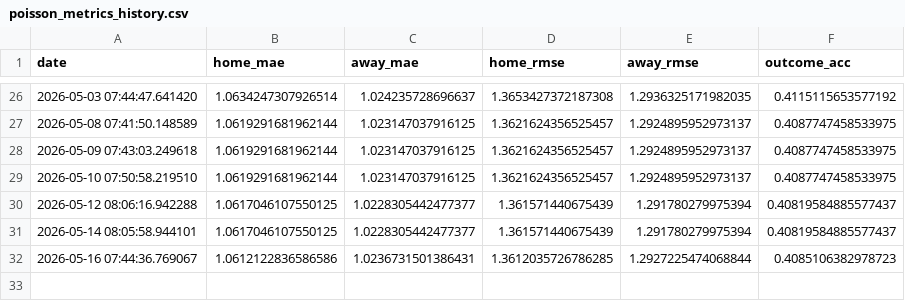
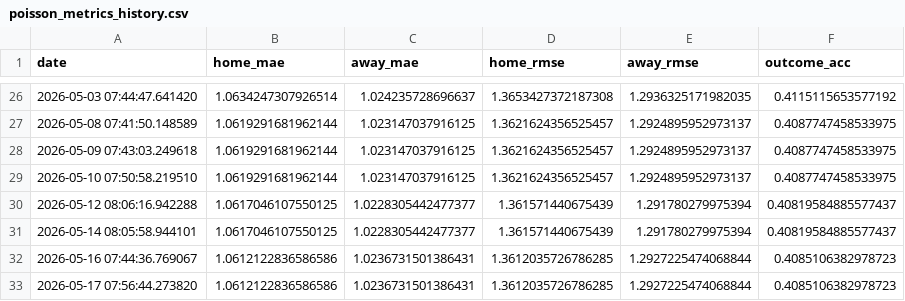
Before and after one commit to gmalbert/premier-league, a CSV file: data_files/poisson_metrics_history.csv, drawn as a sheet; only a part is shown, gaps mark what is left out; the diff names each change by its address in the sheet, - before the commit and + after, or states it on an @@ line.

```diff
--- a/data_files/poisson_metrics_history.csv
+++ b/data_files/poisson_metrics_history.csv
+row 33: 2026-05-17 07:56:44.273820 | 1.0612122836586586 | 1.0236731501386431 | 1.3612035726786285 | 1.2927225474068844 | 0.4085106382978723
```
Also changed, not shown: data_files/all_teams.csv, 7 other files.
